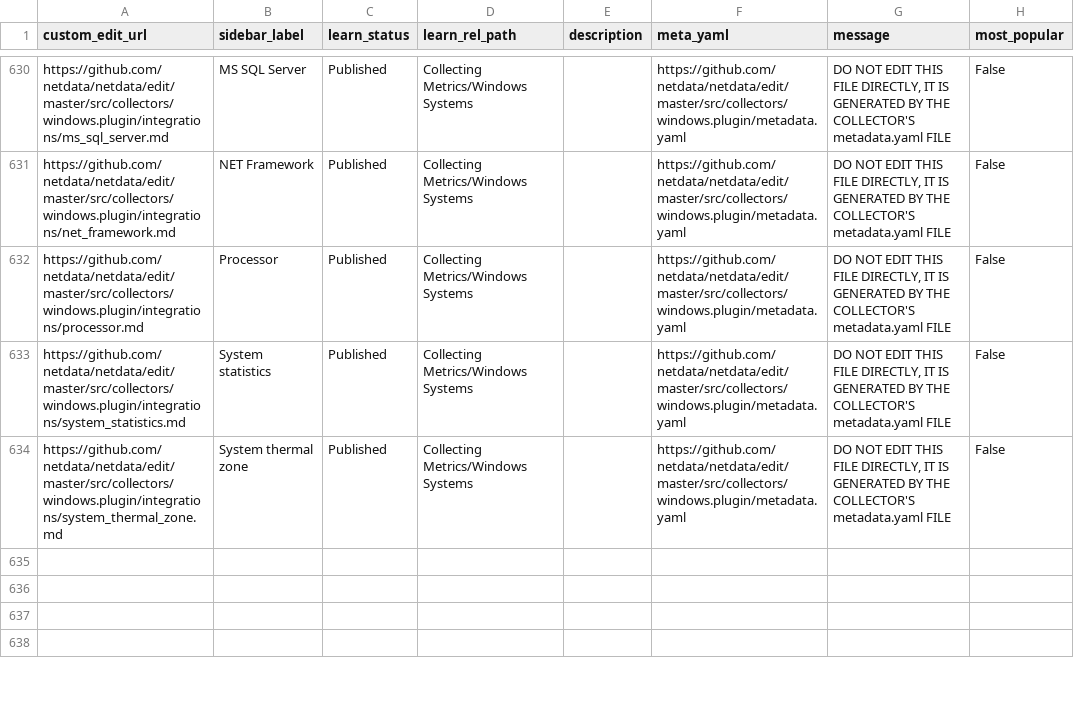
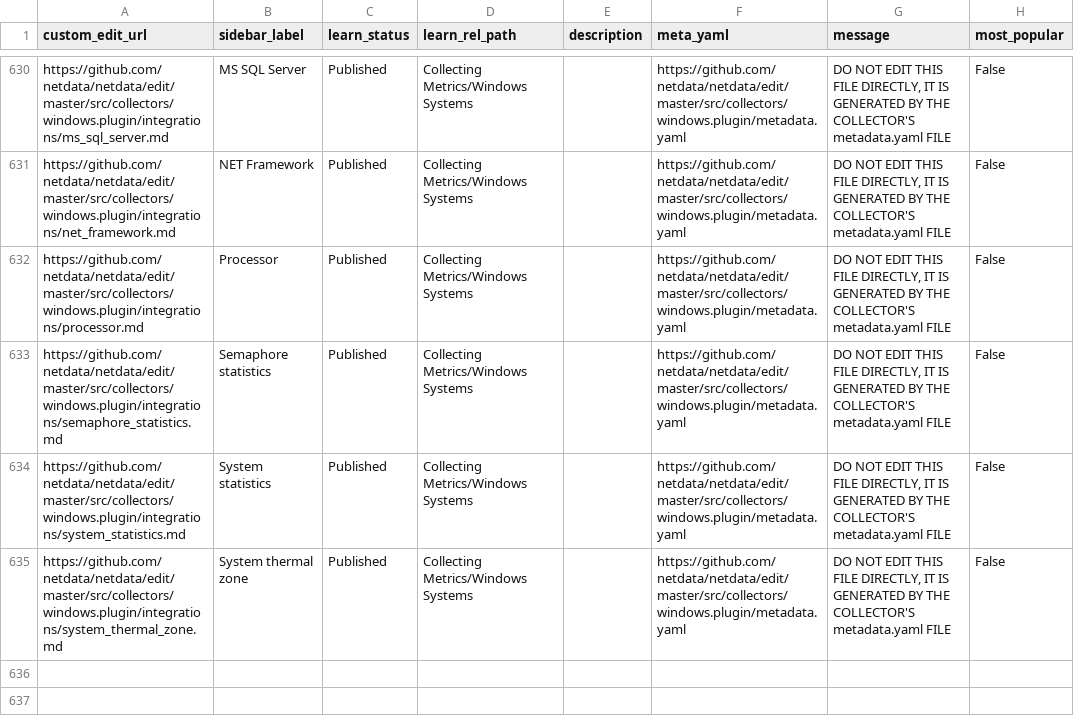
Before and after one commit to netdata/learn, a TSV file: ingest/generated_map.tsv, drawn as a sheet; only a part is shown, gaps mark what is left out; the shorter side is filled out with more unchanged rows; the diff names each change by its address in the sheet, - before the commit and + after, or states it on an @@ line.

```diff
--- a/ingest/generated_map.tsv
+++ b/ingest/generated_map.tsv
+row 633: https://github.com/netdata/netdata/edit/master/src/collectors/windows.plugin/integrations/semaphore_statistics.md | Semaphore statistics | Published | Collecting Metrics/Windows Systems |  | https://github.com/netdata/netdata/edit/master/src/collectors/windows.plugin/metadata.yaml | DO NOT EDIT THIS FILE DIRECTLY, IT IS GENERATED BY THE COLLECTOR'S metadata.yaml FILE | False
```
Also changed, not shown: ingest/one_commit_back_file-dict.tsv, 6 other files.
